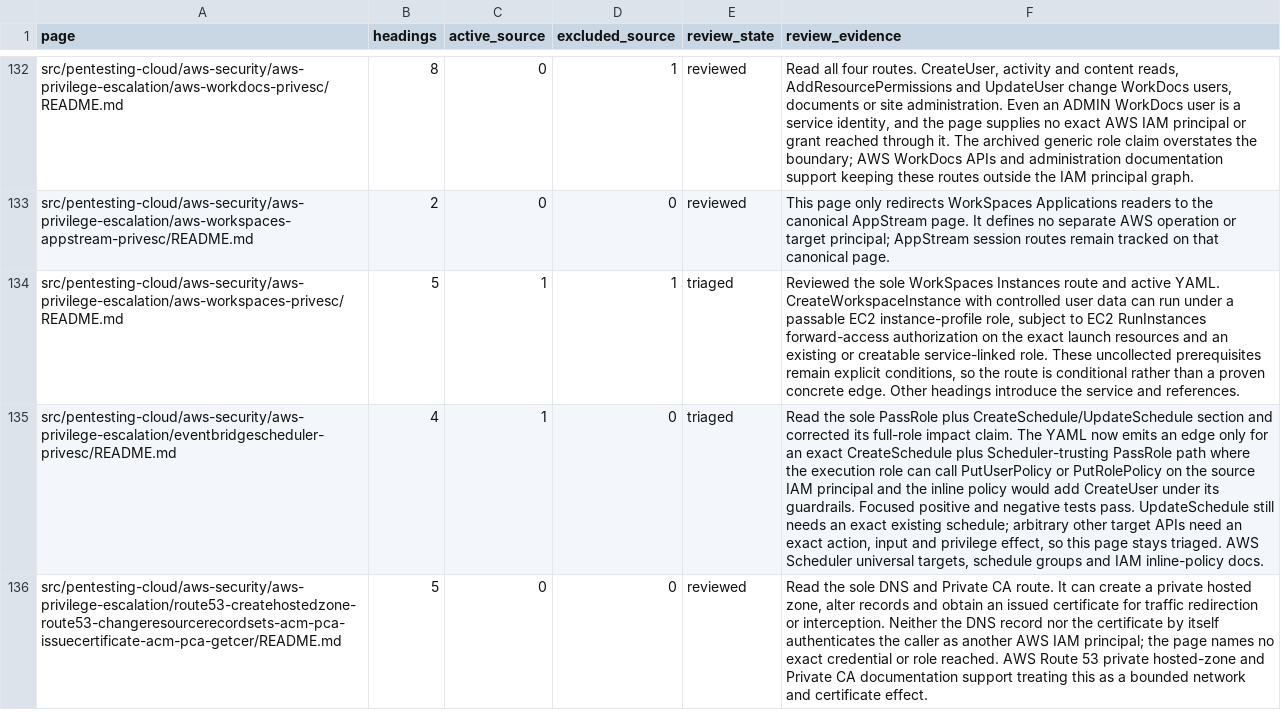
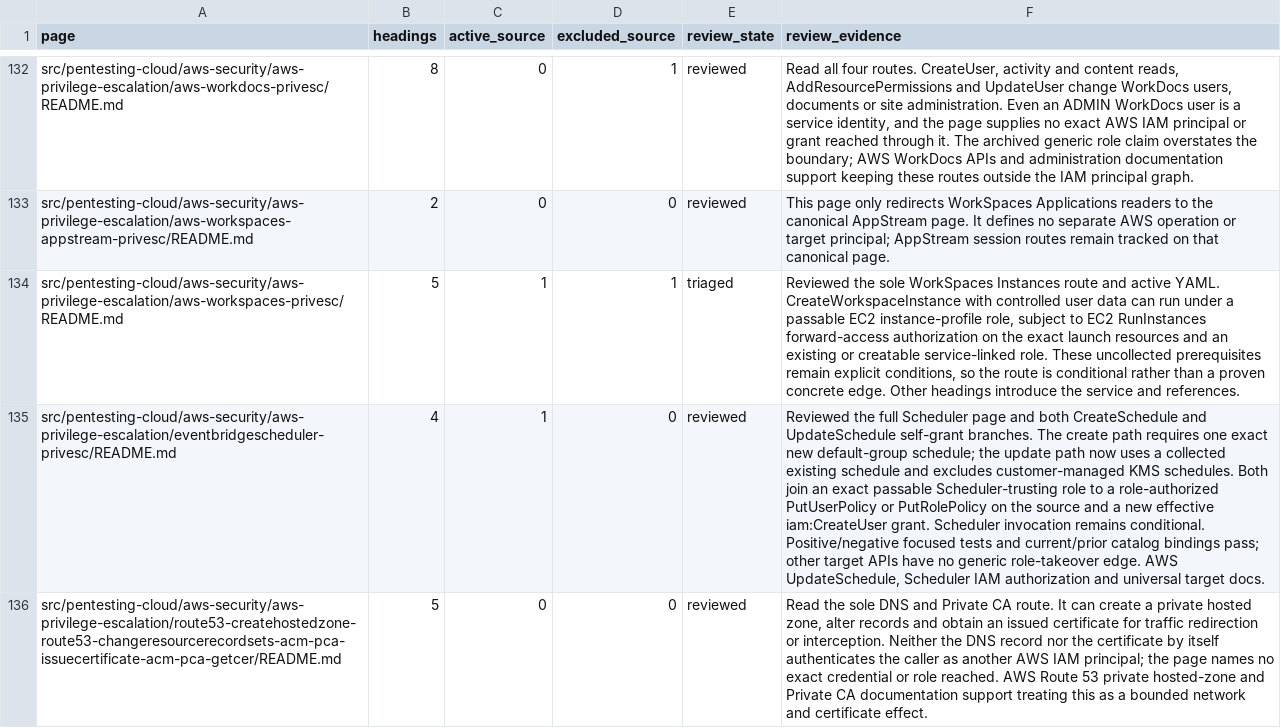
Before and after one commit to peass-ng/Blue-CloudPEASS, a TSV file: work_aws_privesc_review/page-status.tsv, drawn as a sheet; only a part is shown, gaps mark what is left out; the diff names each change by its address in the sheet, - before the commit and + after, or states it on an @@ line.

```diff
--- a/work_aws_privesc_review/page-status.tsv
+++ b/work_aws_privesc_review/page-status.tsv
-E135 (review_state): triaged
+E135 (review_state): reviewed
-F135 (review_evidence): Read the sole PassRole plus CreateSchedule/UpdateSchedule section and corrected its full-role impact claim. The YAML now emits an edge only for an exact CreateSchedule plus Scheduler-trusting PassRole path where the execution role can call PutUserPolicy or PutRolePolicy on the source IAM principal and the inline policy would add CreateUser under its guardrails. Focused positive and negative tests pass. UpdateSchedule still needs an exact existing schedule; arbitrary other target APIs need an exact action, input and privilege effect, so this page stays triaged. AWS Scheduler universal targets, schedule groups and IAM inline-policy docs.
+F135 (review_evidence): Reviewed the full Scheduler page and both CreateSchedule and UpdateSchedule self-grant branches. The create path requires one exact new default-group schedule; the update path now uses a collected existing schedule and excludes customer-managed KMS schedules. Both join an exact passable Scheduler-trusting role to a role-authorized PutUserPolicy or PutRolePolicy on the source and a new effective iam:CreateUser grant. Scheduler invocation remains conditional. Positive/negative focused tests and current/prior catalog bindings pass; other target APIs have no generic role-takeover edge. AWS UpdateSchedule, Scheduler IAM authorization and universal target docs.
```
Also changed, not shown: work_aws_privesc_review/technique-status.tsv, 11 other files.
